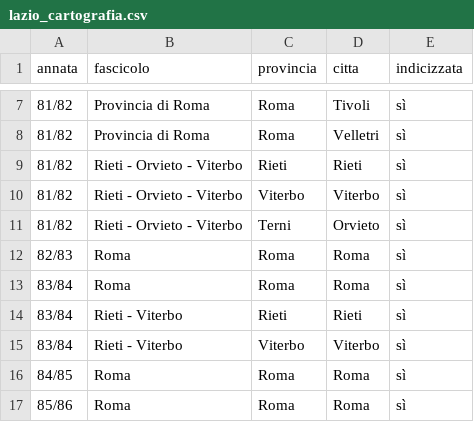
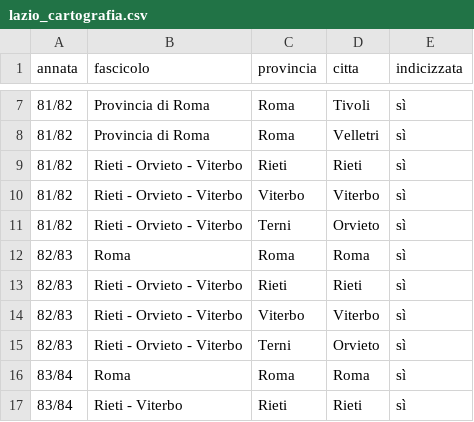
Before and after one commit to RoMu84/TuttoCitta, a CSV file: dati/lazio_cartografia.csv, drawn as a sheet; only a part is shown, gaps mark what is left out; the shorter side is filled out with more unchanged rows.

```diff
--- a/dati/lazio_cartografia.csv
+++ b/dati/lazio_cartografia.csv
@@ -12,2 +12,5 @@ annata,fascicolo,provincia,citta,indicizzata
 82/83,Roma,Roma,Roma,sì
+82/83,Rieti - Orvieto - Viterbo,Rieti,Rieti,sì
+82/83,Rieti - Orvieto - Viterbo,Viterbo,Viterbo,sì
+82/83,Rieti - Orvieto - Viterbo,Terni,Orvieto,sì
 83/84,Roma,Roma,Roma,sì
```
Also changed, not shown: dati/comuni_per_fascicolo.csv, dati/fascicoli_lungo.csv, 52 other files.
